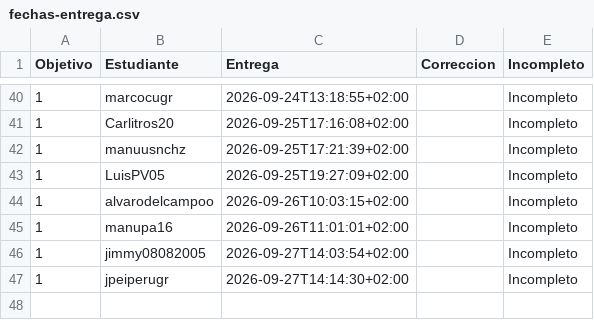
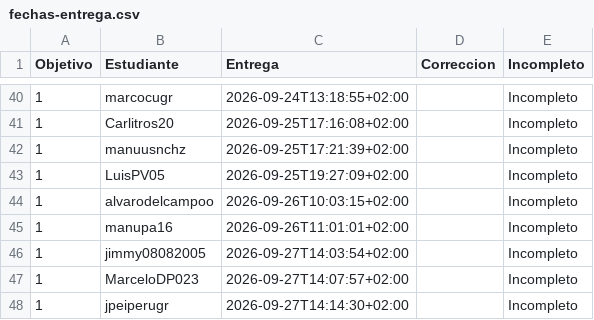
Before and after one commit to JJ/IV-, a CSV file: data/fechas-entrega.csv, drawn as a sheet; only a part is shown, gaps mark what is left out.

```diff
--- a/data/fechas-entrega.csv
+++ b/data/fechas-entrega.csv
@@ -46,2 +46,3 @@ Objetivo;Estudiante;Entrega;Correccion;Incompleto
 1; jimmy08082005;2026-09-27T14:03:54+02:00;;Incompleto
+1; MarceloDP023;2026-09-27T14:07:57+02:00;;Incompleto
 1; jpeiperugr;2026-09-27T14:14:30+02:00;;Incompleto
```
Also changed, not shown: 1 other file.
